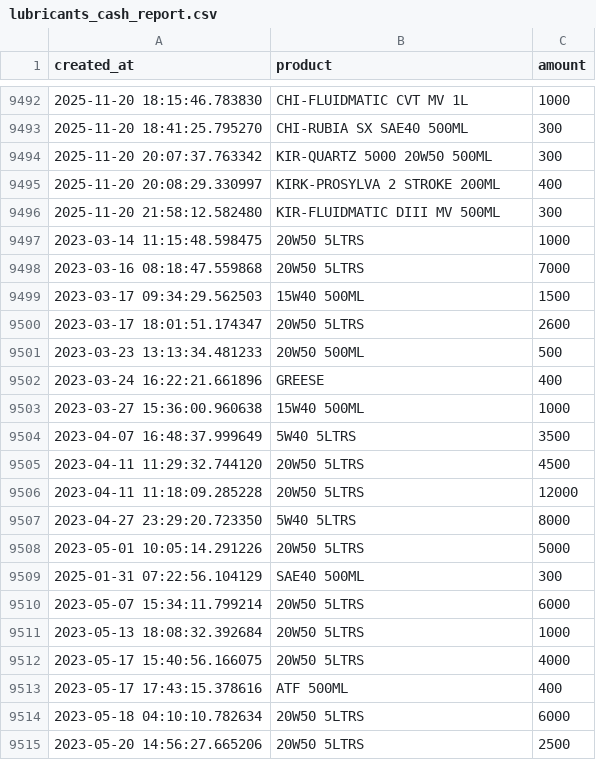
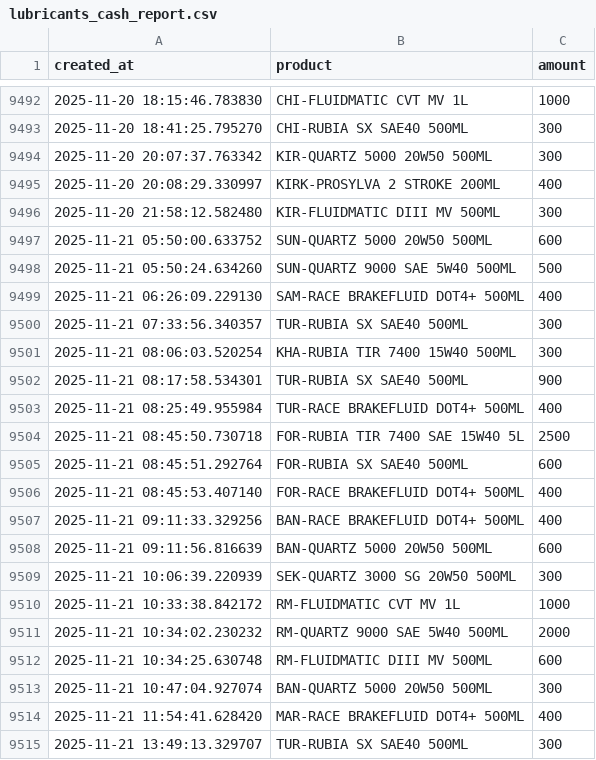
Before and after one commit to donaldtags/fuel_dashboard, a CSV file: lubricants_cash_report.csv, drawn as a sheet; only a part is shown, gaps mark what is left out; the shorter side is filled out with more unchanged rows; the diff covers the shown part only.

```diff
--- a/lubricants_cash_report.csv
+++ b/lubricants_cash_report.csv
@@ -9496 +9496,20 @@ created_at,product,amount
 2025-11-20 21:58:12.582480,KIR-FLUIDMATIC DIII MV 500ML,300
+2025-11-21 05:50:00.633752,SUN-QUARTZ 5000 20W50 500ML,600
+2025-11-21 05:50:24.634260,SUN-QUARTZ 9000 SAE 5W40 500ML,500
+2025-11-21 06:26:09.229130,SAM-RACE BRAKEFLUID DOT4+ 500ML,400
+2025-11-21 07:33:56.340357,TUR-RUBIA SX SAE40 500ML,300
+2025-11-21 08:06:03.520254,KHA-RUBIA TIR 7400 15W40 500ML,300
+2025-11-21 08:17:58.534301,TUR-RUBIA SX SAE40 500ML,900
+2025-11-21 08:25:49.955984,TUR-RACE BRAKEFLUID DOT4+ 500ML,400
+2025-11-21 08:45:50.730718,FOR-RUBIA TIR 7400 SAE 15W40 5L,2500
+2025-11-21 08:45:51.292764,FOR-RUBIA SX SAE40 500ML,600
+2025-11-21 08:45:53.407140,FOR-RACE BRAKEFLUID DOT4+ 500ML,400
+2025-11-21 09:11:33.329256,BAN-RACE BRAKEFLUID DOT4+ 500ML,400
+2025-11-21 09:11:56.816639,BAN-QUARTZ 5000 20W50 500ML,600
+2025-11-21 10:06:39.220939,SEK-QUARTZ 3000 SG 20W50 500ML,300
+2025-11-21 10:33:38.842172,RM-FLUIDMATIC CVT MV 1L,1000
+2025-11-21 10:34:02.230232,RM-QUARTZ 9000 SAE 5W40 500ML,2000
+2025-11-21 10:34:25.630748,RM-FLUIDMATIC DIII MV 500ML,600
+2025-11-21 10:47:04.927074,BAN-QUARTZ 5000 20W50 500ML,300
+2025-11-21 11:54:41.628420,MAR-RACE BRAKEFLUID DOT4+ 500ML,400
+2025-11-21 13:49:13.329707,TUR-RUBIA SX SAE40 500ML,300
```
Also changed, not shown: 42 added rows elsewhere in this file, expired_coupons_report.csv, lubricants_card_report.csv, 6 other files.
